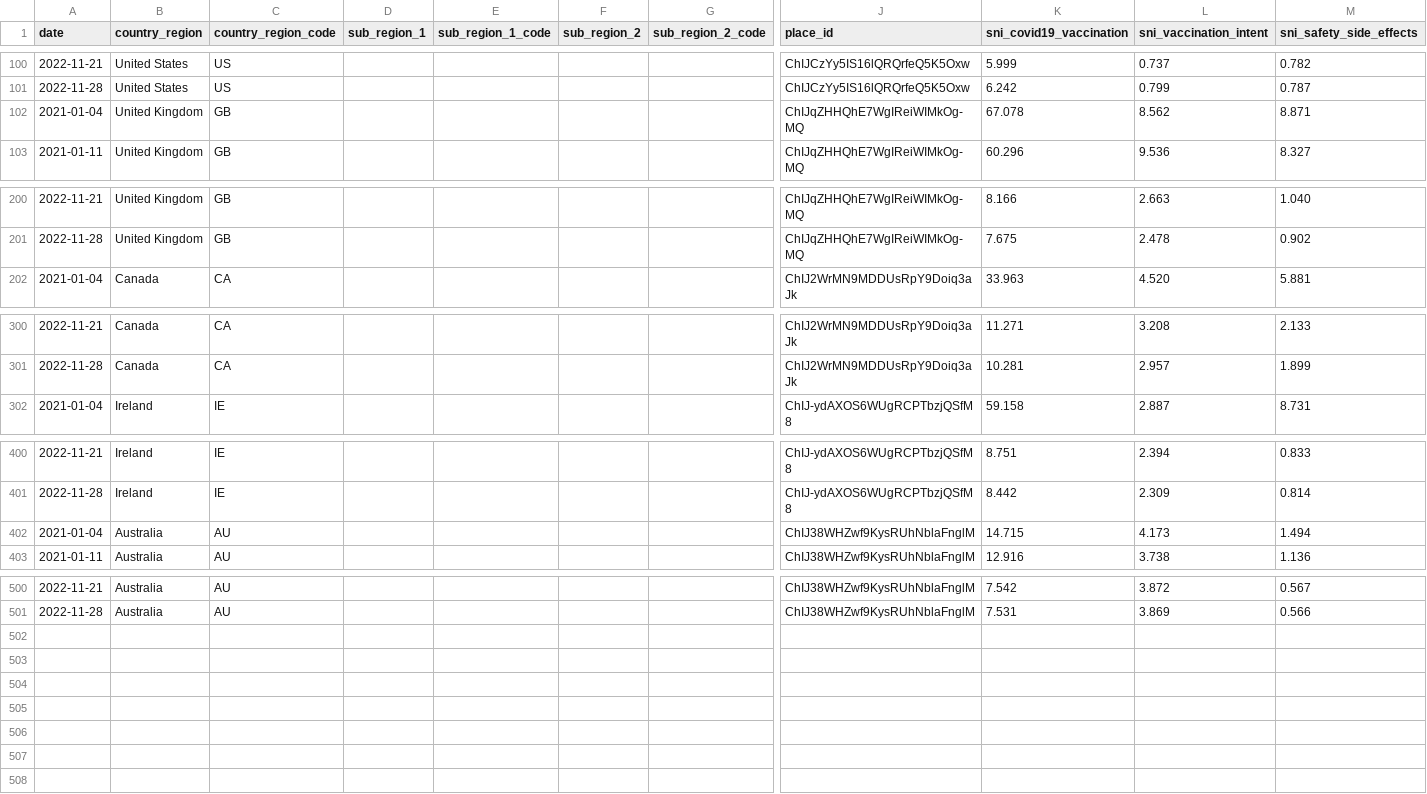
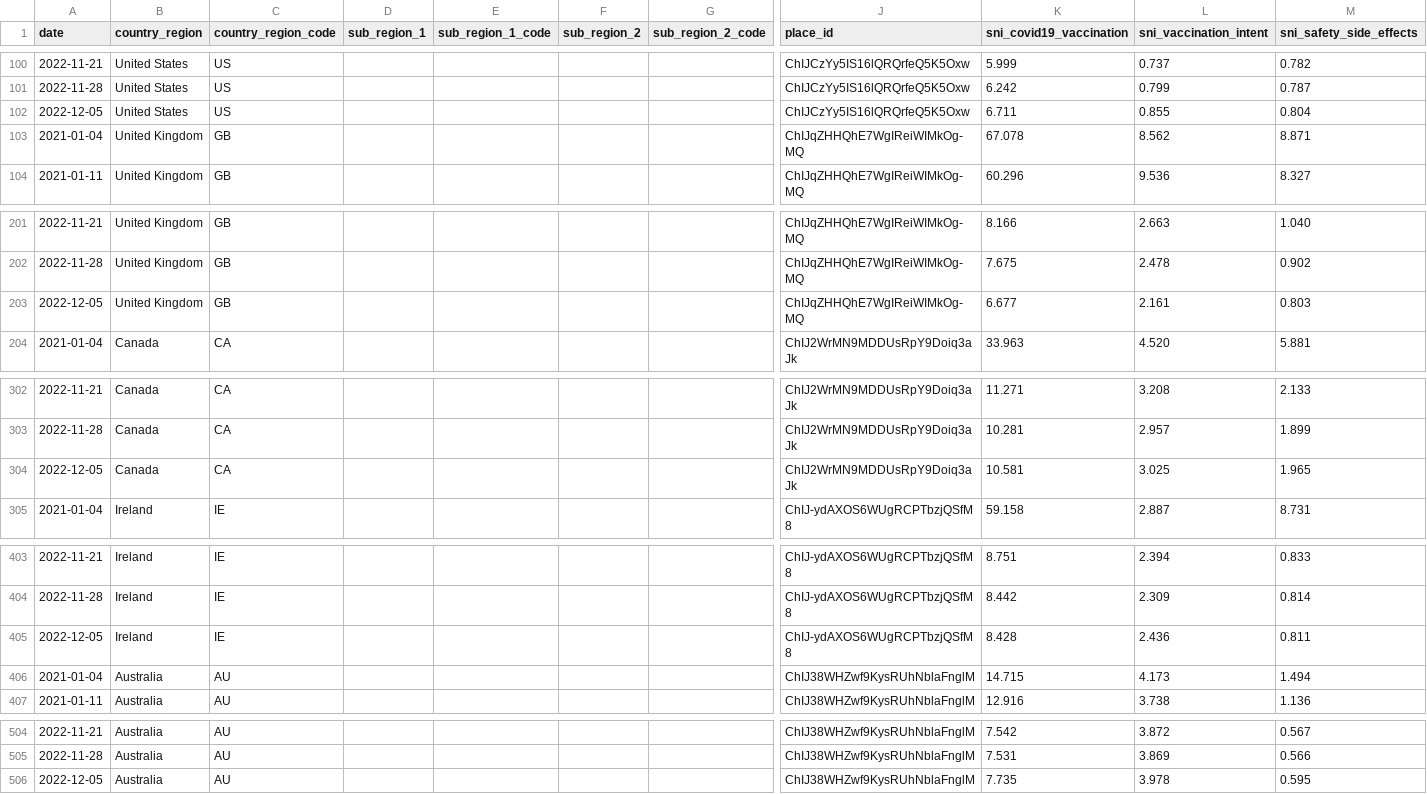
Before and after one commit to google-research/vaccination-search-insights, a CSV file: data/Global_l0_vaccination_search_insights.csv, drawn as a sheet; only a part is shown, gaps mark what is left out; rows hold the shown columns only; the diff names each change by its address in the sheet, - before the commit and + after, or states it on an @@ line.

```diff
--- a/data/Global_l0_vaccination_search_insights.csv
+++ b/data/Global_l0_vaccination_search_insights.csv
+row 102: 2022-12-05 | United States | US |  |  |  |  | ChIJCzYy5IS16lQRQrfeQ5K5Oxw | 6.711 | 0.855 | 0.804
+row 203: 2022-12-05 | United Kingdom | GB |  |  |  |  | ChIJqZHHQhE7WgIReiWIMkOg-MQ | 6.677 | 2.161 | 0.803
+row 304: 2022-12-05 | Canada | CA |  |  |  |  | ChIJ2WrMN9MDDUsRpY9Doiq3aJk | 10.581 | 3.025 | 1.965
+row 405: 2022-12-05 | Ireland | IE |  |  |  |  | ChIJ-ydAXOS6WUgRCPTbzjQSfM8 | 8.428 | 2.436 | 0.811
+row 506: 2022-12-05 | Australia | AU |  |  |  |  | ChIJ38WHZwf9KysRUhNblaFnglM | 7.735 | 3.978 | 0.595
```
Also changed, not shown: data/All_dates.csv, data/IE_vaccination_search_insights.csv, 3 other files.
